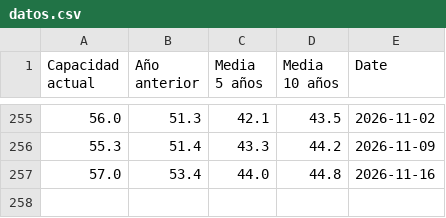
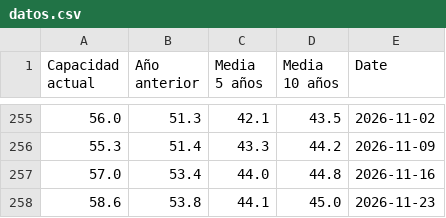
Before and after one commit to Newtral-datos/embalses_automatico, a CSV file: graficos/linea/datos.csv, drawn as a sheet; only a part is shown, gaps mark what is left out; the diff names each change by its address in the sheet, - before the commit and + after, or states it on an @@ line.

```diff
--- a/graficos/linea/datos.csv
+++ b/graficos/linea/datos.csv
+row 258: 58.6 | 53.8 | 44.1 | 45.0 | 2026-11-23
```
Also changed, not shown: historicos/linea.csv, 1 other file.
